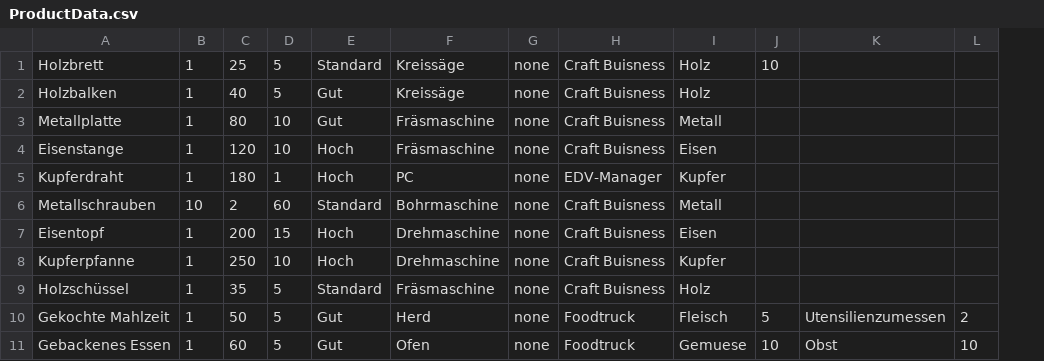
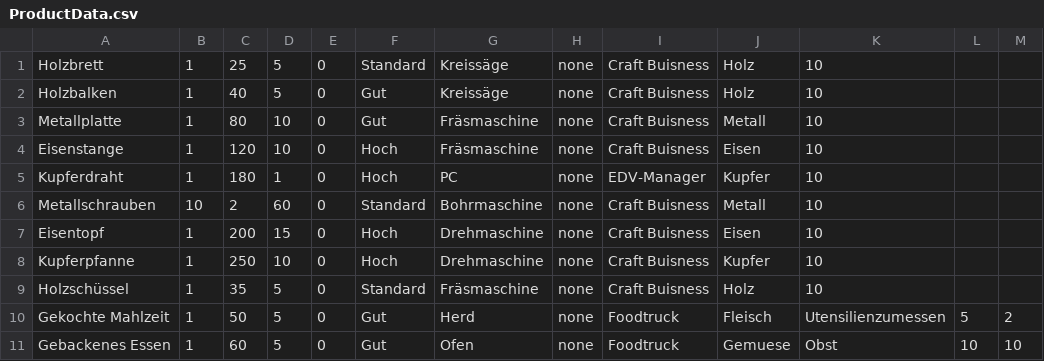
Before and after one commit to Pikmon-Nightvee/CompanyGame, a CSV file: StockmarketCompanyGame/DataCSV/ProductsData/ProductData.csv, drawn as a sheet; removed rows and columns are numbered as before the commit, all else as after; the diff names each change by its address in the sheet, - before the commit and + after, or states it on an @@ line.

Commit message:
Products can be queded into the production line.

```diff
--- a/StockmarketCompanyGame/DataCSV/ProductsData/ProductData.csv
+++ b/StockmarketCompanyGame/DataCSV/ProductsData/ProductData.csv
+column E, rows 1-11: all 0
+column K, rows 1-11: 10 | 10 | 10 | 10 | 10 | 10 | 10 | 10 | 10 | Utensilienzumessen | Obst
-column K, rows 10-11: Utensilienzumessen | Obst
-L1: 10
+L1: (empty)
```
Also changed, not shown: StockmarketCompanyGame/DataCSV/ProductsData/Produceable.csv, 7 other files.
